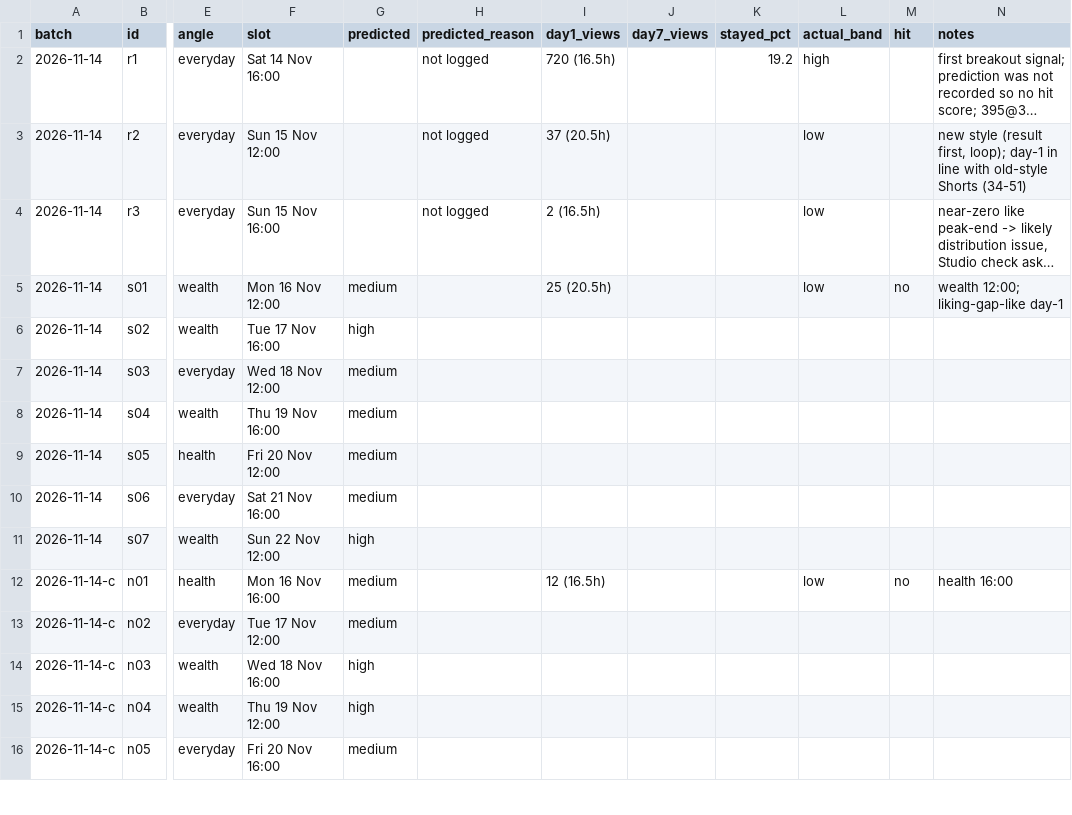
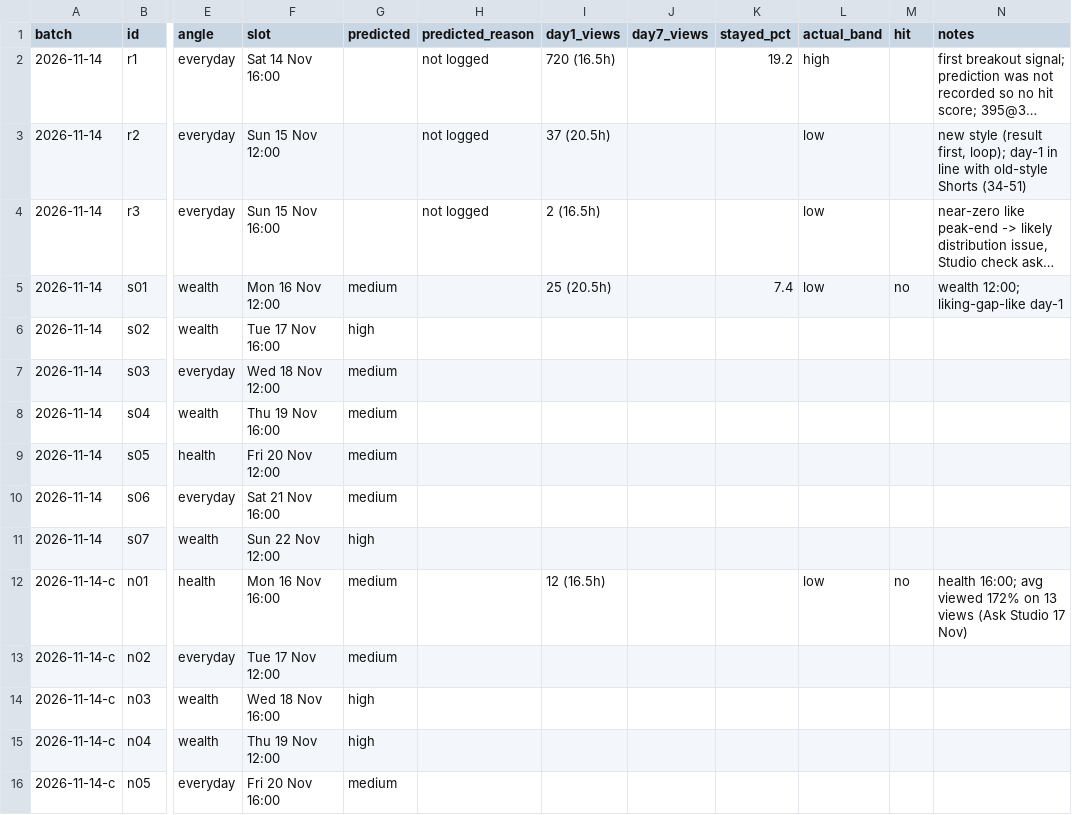
Before and after one commit to poornaprabhugit/psyched-mind-pipeline, a CSV file: memory/predictions.csv, drawn as a sheet; only a part is shown, gaps mark what is left out; long unchanged cells end in …; the diff names each change by its address in the sheet, - before the commit and + after, or states it on an @@ line.

```diff
--- a/memory/predictions.csv
+++ b/memory/predictions.csv
-K5 (stayed_pct): (empty)
+K5 (stayed_pct): 7.4
-N12 (notes): health 16:00
+N12 (notes): health 16:00; avg viewed 172% on 13 views (Ask Studio 17 Nov)
```
Also changed, not shown: 1 other file.
